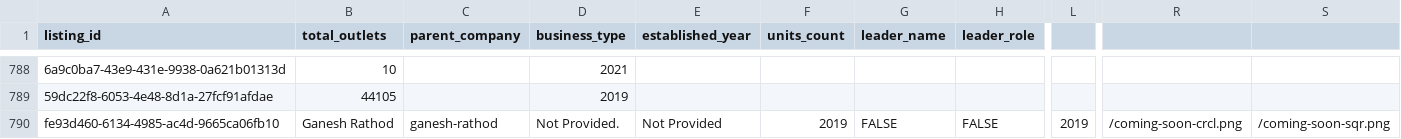
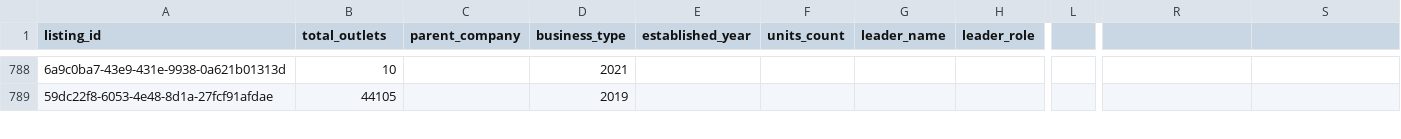
Before and after one commit to ShivcharanJalendra1908/Camunda-Workers, a CSV file: data/postgres/v2-data/franchises.csv, drawn as a sheet; only a part is shown, gaps mark what is left out; removed rows and columns are numbered as before the commit, all else as after; rows hold the shown columns only; the diff covers the shown part only; the diff names each change by its address in the sheet, - before the commit and + after, or states it on an @@ line.

```diff
--- a/data/postgres/v2-data/franchises.csv
+++ b/data/postgres/v2-data/franchises.csv
-row 790: fe93d460-6134-4985-ac4d-9665ca06fb10 | Ganesh Rathod | ganesh-rathod | Not Provided. | Not Provided | 2019 | FALSE | FALSE | 2019 | /coming-soon-crcl.png | /coming-soon-sqr.png
```
Also changed, not shown: 2 added rows, 1 removed row and 54 edited cells elsewhere in this file, data/postgres/v2-data/listing_categories.csv.
